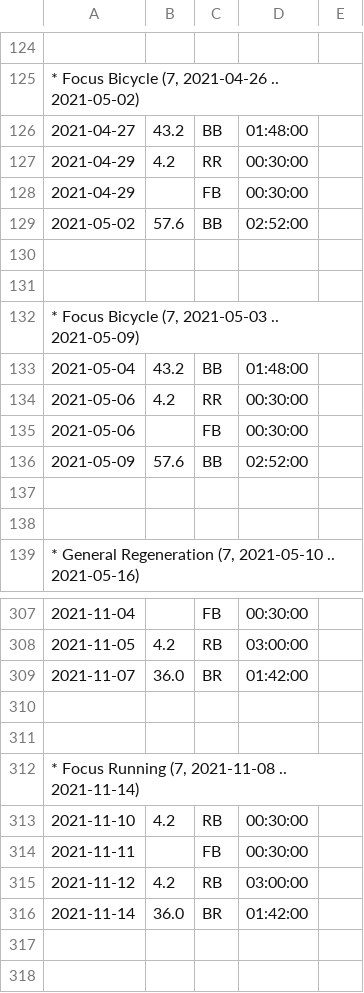
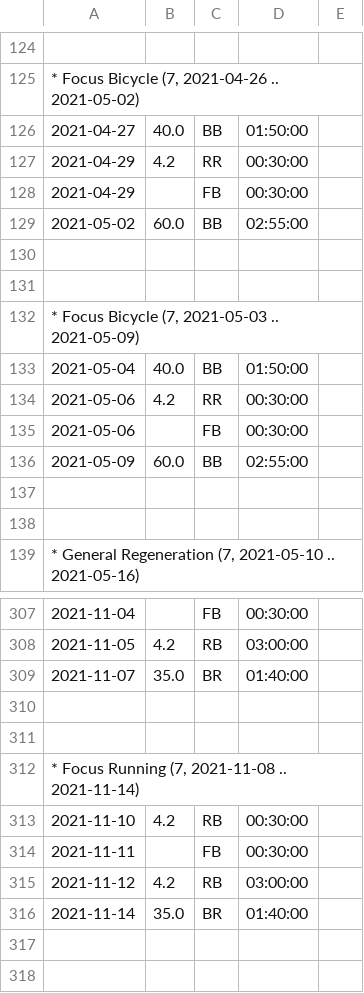
Before and after one commit to raxdne/training, a CSV file: demo/Season2021.csv, drawn as a sheet; only a part is shown, gaps mark what is left out; the diff covers the shown part only.

```diff
--- a/demo/Season2021.csv
+++ b/demo/Season2021.csv
@@ -125,6 +125,6 @@
 * Focus Bicycle (7, 2021-04-26 .. 2021-05-02)
-2021-04-27;43.2;BB;01:48:00;
+2021-04-27;40.0;BB;01:50:00;
 2021-04-29;4.2;RR;00:30:00;
 2021-04-29;;FB;00:30:00;
-2021-05-02;57.6;BB;02:52:00;
+2021-05-02;60.0;BB;02:55:00;
 
@@ -132,6 +132,6 @@
 * Focus Bicycle (7, 2021-05-03 .. 2021-05-09)
-2021-05-04;43.2;BB;01:48:00;
+2021-05-04;40.0;BB;01:50:00;
 2021-05-06;4.2;RR;00:30:00;
 2021-05-06;;FB;00:30:00;
-2021-05-09;57.6;BB;02:52:00;
+2021-05-09;60.0;BB;02:55:00;
 
@@ -308,3 +308,3 @@
 2021-11-05;4.2;RB;03:00:00;
-2021-11-07;36.0;BR;01:42:00;
+2021-11-07;35.0;BR;01:40:00;
 
@@ -315,3 +315,3 @@
 2021-11-12;4.2;RB;03:00:00;
-2021-11-14;36.0;BR;01:42:00;
+2021-11-14;35.0;BR;01:40:00;
 
```
Also changed, not shown: 12 edited cells elsewhere in this file, 9 other files.
